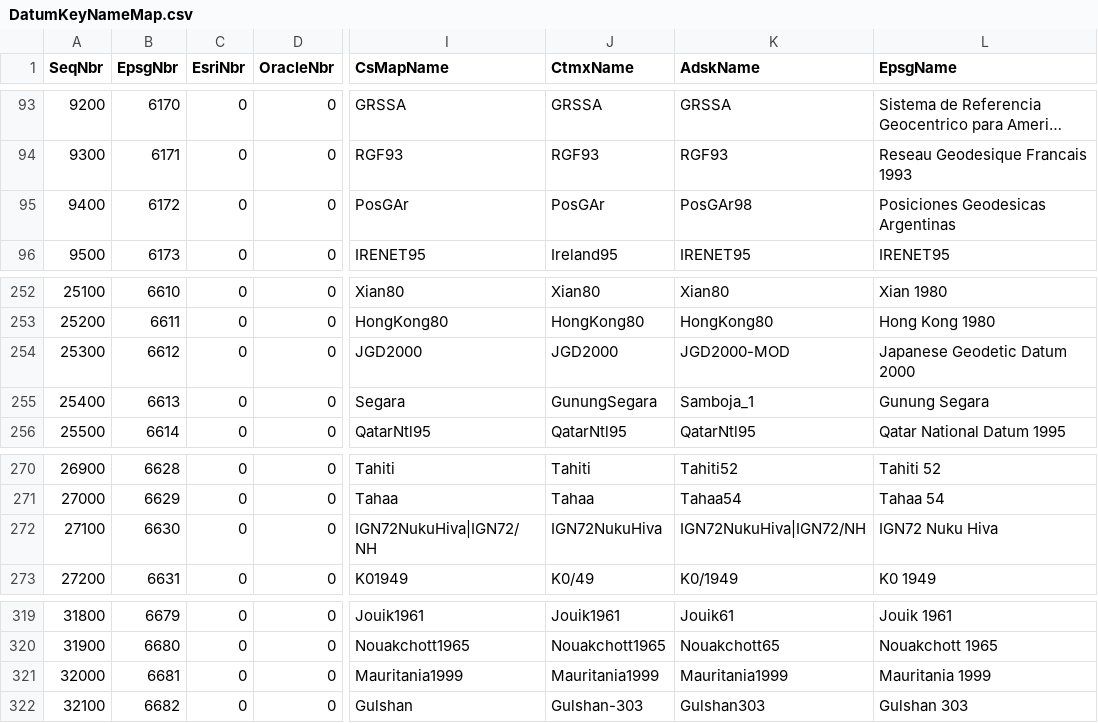
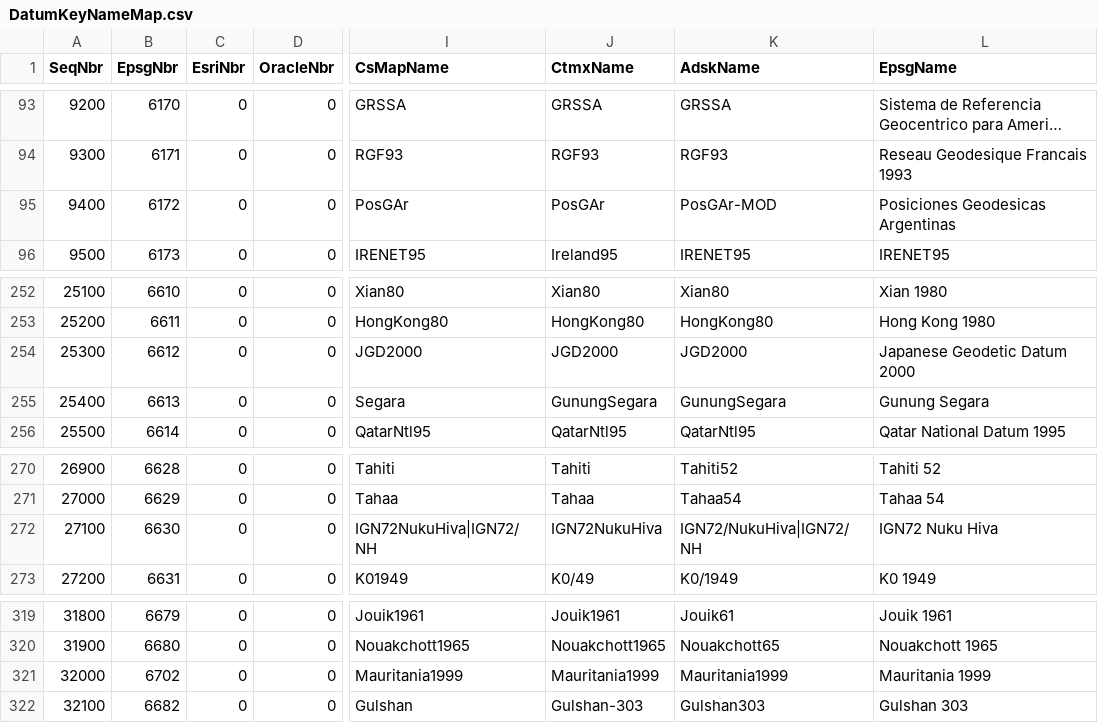
Before and after one commit to normanb/CS-Map, a CSV file: Data/DatumKeyNameMap.csv, drawn as a sheet; only a part is shown, gaps mark what is left out; long unchanged cells end in …; the diff names each change by its address in the sheet, - before the commit and + after, or states it on an @@ line.

```diff
--- a/Data/DatumKeyNameMap.csv
+++ b/Data/DatumKeyNameMap.csv
-K95 (AdskName): PosGAr98
+K95 (AdskName): PosGAr-MOD
-K254 (AdskName): JGD2000-MOD
+K254 (AdskName): JGD2000
-K255 (AdskName): Samboja_1
+K255 (AdskName): GunungSegara
-K272 (AdskName): IGN72NukuHiva|IGN72/NH
+K272 (AdskName): IGN72/NukuHiva|IGN72/NH
-B321 (EpsgNbr): 6681
+B321 (EpsgNbr): 6702
```
Also changed, not shown: Data/EllipsoidKeyNameMap.csv, Data/GeographicKeyNameMap.csv, 15 other files.
